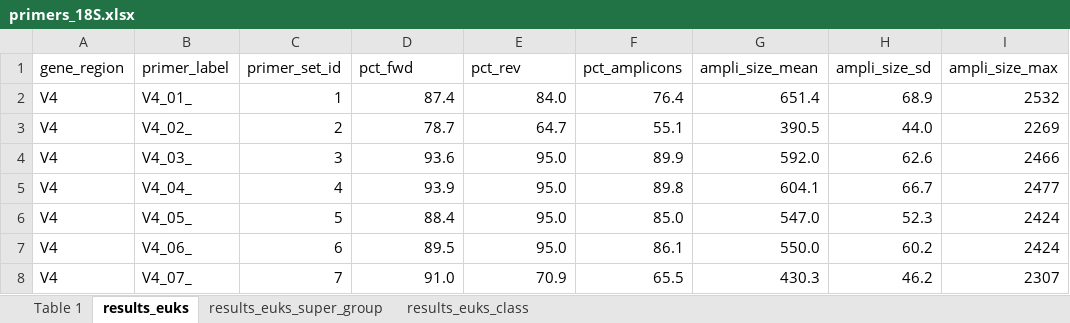
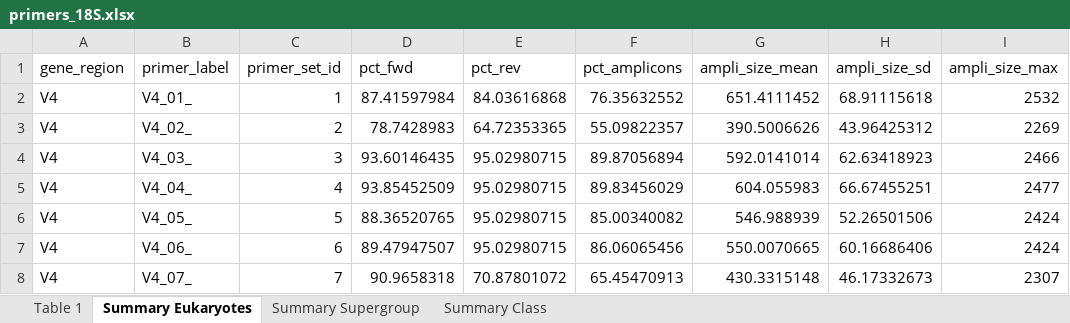
Before and after one commit to pr2database/pr2-primers, an Excel workbook: output/primers_18S.xlsx, sheet Summary Eukaryotes, drawn as a sheet; only a part is shown; values as stored, in another font and other column widths than the file's, no borders; charts and pictures and conditional formats not drawn; the diff covers the shown part only; the diff names each change by its address in the sheet, - before the commit and + after, or states it on an @@ line.

```diff
--- a/output/primers_18S.xlsx (sheet Summary Eukaryotes)
+++ b/output/primers_18S.xlsx (sheet Summary Eukaryotes)
-sheet tab: results_euks
+sheet tab: Summary Eukaryotes
-sheet tab: results_euks_super_group
+sheet tab: Summary Supergroup
-sheet tab: results_euks_class
+sheet tab: Summary Class
-D2 (pct_fwd): 87.4
+D2 (pct_fwd): 87.41597984
-E2 (pct_rev): 84.0
+E2 (pct_rev): 84.03616868
-F2 (pct_amplicons): 76.4
+F2 (pct_amplicons): 76.35632552
-G2 (ampli_size_mean): 651.4
+G2 (ampli_size_mean): 651.4111452
-H2 (ampli_size_sd): 68.9
+H2 (ampli_size_sd): 68.91115618
-D3 (pct_fwd): 78.7
+D3 (pct_fwd): 78.7428983
-E3 (pct_rev): 64.7
+E3 (pct_rev): 64.72353365
-F3 (pct_amplicons): 55.1
+F3 (pct_amplicons): 55.09822357
-G3 (ampli_size_mean): 390.5
+G3 (ampli_size_mean): 390.5006626
-H3 (ampli_size_sd): 44.0
+H3 (ampli_size_sd): 43.96425312
-D4 (pct_fwd): 93.6
+D4 (pct_fwd): 93.60146435
-E4:E7 (pct_rev): 95.0
+E4:E7 (pct_rev): 95.02980715
-F4 (pct_amplicons): 89.9
+F4 (pct_amplicons): 89.87056894
-G4 (ampli_size_mean): 592.0
+G4 (ampli_size_mean): 592.0141014
-H4 (ampli_size_sd): 62.6
+H4 (ampli_size_sd): 62.63418923
-D5 (pct_fwd): 93.9
+D5 (pct_fwd): 93.85452509
-F5 (pct_amplicons): 89.8
+F5 (pct_amplicons): 89.83456029
-G5 (ampli_size_mean): 604.1
+G5 (ampli_size_mean): 604.055983
-H5 (ampli_size_sd): 66.7
+H5 (ampli_size_sd): 66.67455251
-D6 (pct_fwd): 88.4
+D6 (pct_fwd): 88.36520765
-F6 (pct_amplicons): 85.0
+F6 (pct_amplicons): 85.00340082
-G6 (ampli_size_mean): 547.0
+G6 (ampli_size_mean): 546.988939
-H6 (ampli_size_sd): 52.3
+H6 (ampli_size_sd): 52.26501506
-D7 (pct_fwd): 89.5
+D7 (pct_fwd): 89.47947507
-F7 (pct_amplicons): 86.1
+F7 (pct_amplicons): 86.06065456
-G7 (ampli_size_mean): 550.0
+G7 (ampli_size_mean): 550.0070665
-H7 (ampli_size_sd): 60.2
+H7 (ampli_size_sd): 60.16686406
-D8 (pct_fwd): 91.0
+D8 (pct_fwd): 90.9658318
-E8 (pct_rev): 70.9
+E8 (pct_rev): 70.87801072
-F8 (pct_amplicons): 65.5
+F8 (pct_amplicons): 65.45470913
-G8 (ampli_size_mean): 430.3
+G8 (ampli_size_mean): 430.3315148
-H8 (ampli_size_sd): 46.2
+H8 (ampli_size_sd): 46.17332673
```
Also changed, not shown: 135 edited cells elsewhere in this sheet, sheet Summary Class, sheet Summary Supergroup, sheet Table 1, charts or pictures, 6 other files.
